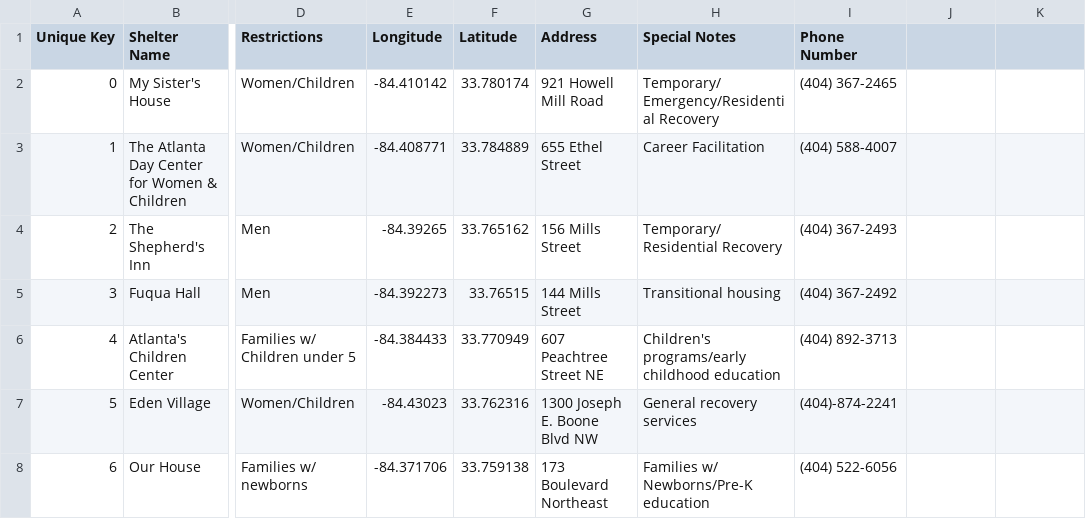
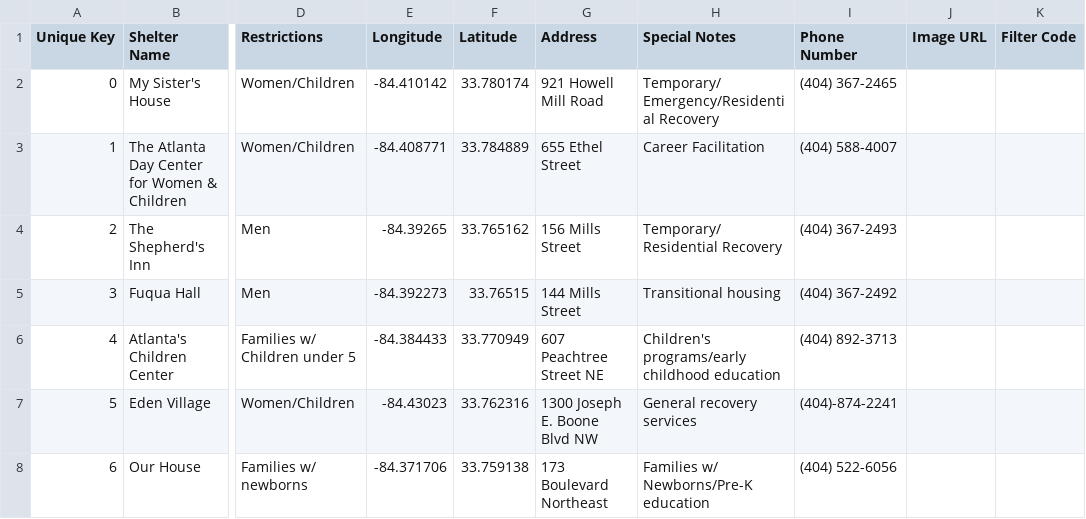
Before and after one commit to william-crawford/Lamp, a CSV file: app/src/main/res/raw/homeless_shelter_database.csv, drawn as a sheet; only a part is shown, gaps mark what is left out; the diff names each change by its address in the sheet, - before the commit and + after, or states it on an @@ line.

Commit message:
added some filter enums

```diff
--- a/app/src/main/res/raw/homeless_shelter_database.csv
+++ b/app/src/main/res/raw/homeless_shelter_database.csv
-J1: (empty)
+J1: Image URL
-K1: (empty)
+K1: Filter Code
```
Also changed, not shown: 4 other files.
